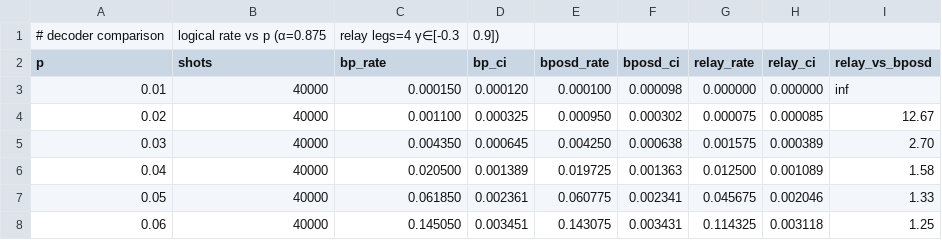
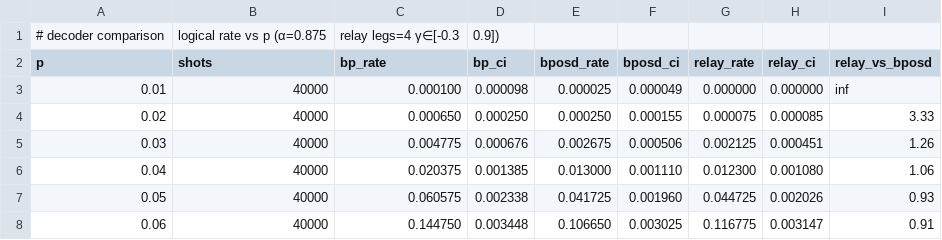
Before and after one commit to aleph-sim/aleph, a CSV file: docs/perf/data/qec-q5-relay.csv, drawn as a sheet.

```diff
--- a/docs/perf/data/qec-q5-relay.csv
+++ b/docs/perf/data/qec-q5-relay.csv
@@ -2,7 +2,7 @@
 p,shots,bp_rate,bp_ci,bposd_rate,bposd_ci,relay_rate,relay_ci,relay_vs_bposd
-0.01,40000,0.000150,0.000120,0.000100,0.000098,0.000000,0.000000,inf
-0.02,40000,0.001100,0.000325,0.000950,0.000302,0.000075,0.000085,12.67
-0.03,40000,0.004350,0.000645,0.004250,0.000638,0.001575,0.000389,2.70
-0.04,40000,0.020500,0.001389,0.019725,0.001363,0.012500,0.001089,1.58
-0.05,40000,0.061850,0.002361,0.060775,0.002341,0.045675,0.002046,1.33
-0.06,40000,0.145050,0.003451,0.143075,0.003431,0.114325,0.003118,1.25
+0.01,40000,0.000100,0.000098,0.000025,0.000049,0.000000,0.000000,inf
+0.02,40000,0.000650,0.000250,0.000250,0.000155,0.000075,0.000085,3.33
+0.03,40000,0.004775,0.000676,0.002675,0.000506,0.002125,0.000451,1.26
+0.04,40000,0.020375,0.001385,0.013000,0.001110,0.012300,0.001080,1.06
+0.05,40000,0.060575,0.002338,0.041725,0.001960,0.044725,0.002026,0.93
+0.06,40000,0.144750,0.003448,0.106650,0.003025,0.116775,0.003147,0.91
```
Also changed, not shown: docs/perf/data/qec-q5-bposd.csv, docs/perf/data/qec-q5-circuit-dem.csv, 23 other files.
